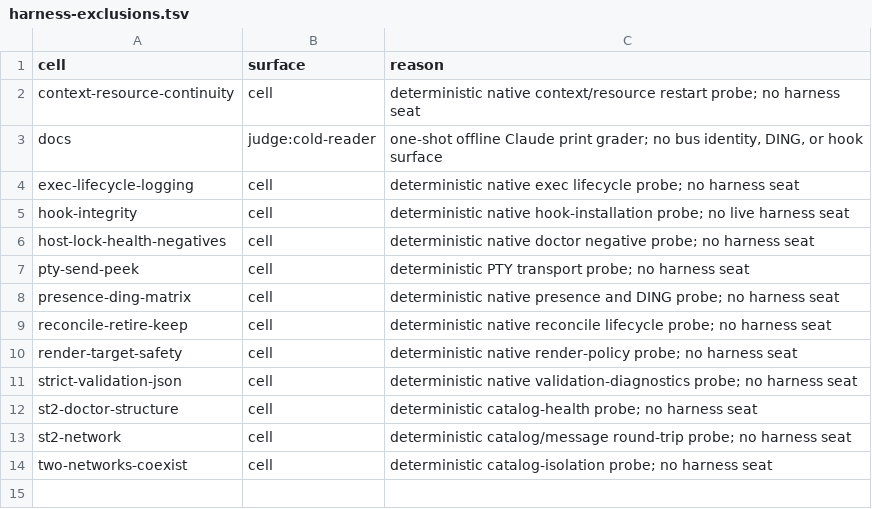
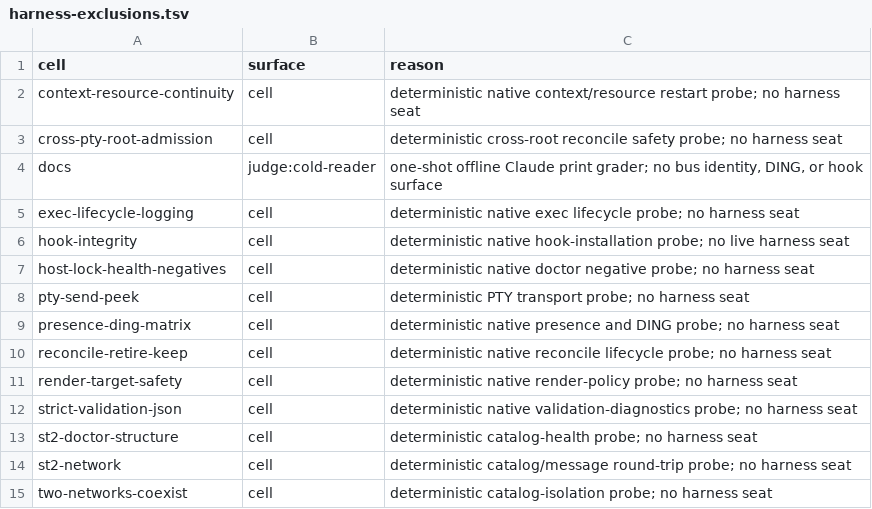
Before and after one commit to compoundingtech/evals, a TSV file: evidence/harness-exclusions.tsv, drawn as a sheet.

Commit message:
eval: characterize cross-root duplicate admission
agent-session-id: a078daee-6f98-4916-91a8-d21291407789
agent-tool: Codex CLI
agent-tool-version: 0.145.0
agent-model: unknown
agent-runtime-profile: /nix/store/mnx8agbdq3wiyb6vz63lhgscgazkrn98-coding-agent-runtime-profile/share/coding-agents/profile.json
agent-skills-manifest: /nix/store/5r69m9k2llmri3na81518zx0a7y0d3cn-agent-skills-corpus/share/agent-skills/manifest.json
tooling-profile: dotfiles@0fb7e03

```diff
--- a/evidence/harness-exclusions.tsv
+++ b/evidence/harness-exclusions.tsv
@@ -2,2 +2,3 @@ cell	surface	reason
 context-resource-continuity	cell	deterministic native context/resource restart probe; no harness seat
+cross-pty-root-admission	cell	deterministic cross-root reconcile safety probe; no harness seat
 docs	judge:cold-reader	one-shot offline Claude print grader; no bus identity, DING, or hook surface
```
Also changed, not shown: 4 other files.
